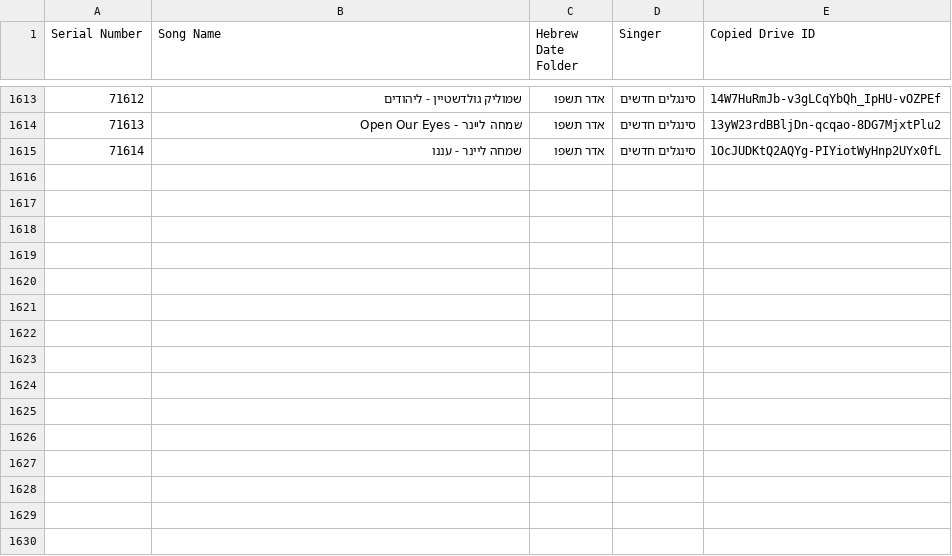
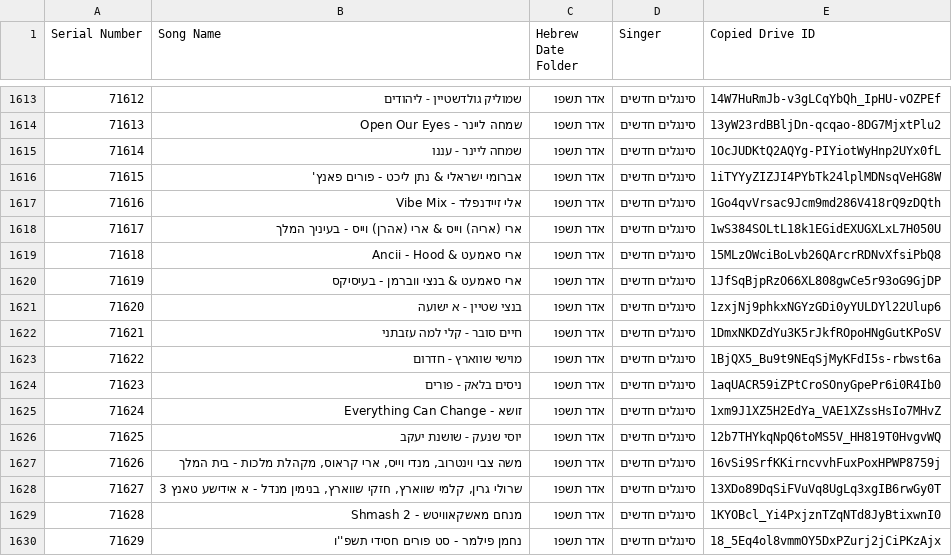
Before and after one commit to NHLOCAL/shir-bot, a CSV file: drive_data/new-songs.csv, drawn as a sheet; only a part is shown, gaps mark what is left out; the diff names each change by its address in the sheet, - before the commit and + after, or states it on an @@ line.

```diff
--- a/drive_data/new-songs.csv
+++ b/drive_data/new-songs.csv
+row 1616: 71615 | אברומי ישראלי & נתן ליכט - פורים פאנץ' | אדר תשפו | סינגלים חדשים | 1iTYYyZIZJI4PYbTk24lplMDNsqVeHG8W
+row 1617: 71616 | אלי זיידנפלד - Vibe Mix | אדר תשפו | סינגלים חדשים | 1Go4qvVrsac9Jcm9md286V418rQ9zDQth
+row 1618: 71617 | ארי (אריה) וייס & ארי (אהרן) וייס - בעיניך המלך | אדר תשפו | סינגלים חדשים | 1wS384SOLtL18k1EGidEXUGXLxL7H050U
+row 1619: 71618 | ארי סאמעט & Ancii - Hood | אדר תשפו | סינגלים חדשים | 15MLzOWciBoLvb26QArcrRDNvXfsiPbQ8
+row 1620: 71619 | ארי סאמעט & בנצי ווברמן - בעיסיקס | אדר תשפו | סינגלים חדשים | 1JfSqBjpRzO66XL808gwCe5r93oG9GjDP
+row 1621: 71620 | בנצי שטיין - א ישועה | אדר תשפו | סינגלים חדשים | 1zxjNj9phkxNGYzGDi0yYULDYl22Ulup6
+row 1622: 71621 | חיים סובר - קלי למה עזבתני | אדר תשפו | סינגלים חדשים | 1DmxNKDZdYu3K5rJkfROpoHNgGutKPoSV
+row 1623: 71622 | מוישי שווארץ - חדרום | אדר תשפו | סינגלים חדשים | 1BjQX5_Bu9t9NEqSjMyKFdI5s-rbwst6a
+row 1624: 71623 | ניסים בלאק - פורים | אדר תשפו | סינגלים חדשים | 1aqUACR59iZPtCroSOnyGpePr6i0R4Ib0
+row 1625: 71624 | זושא - Everything Can Change | אדר תשפו | סינגלים חדשים | 1xm9J1XZ5H2EdYa_VAE1XZssHsIo7MHvZ
+row 1626: 71625 | יוסי שנעק - שושנת יעקב | אדר תשפו | סינגלים חדשים | 12b7THYkqNpQ6toMS5V_HH819T0HvgvWQ
+row 1627: 71626 | משה צבי וינטרוב, מנדי וייס, ארי קראוס, מקהלת מלכות - בית המלך | אדר תשפו | סינגלים חדשים | 16vSi9SrfKKirncvvhFuxPoxHPWP8759j
+row 1628: 71627 | שרולי גרין, קלמי שווארץ, חזקי שווארץ, בנימין מנדל - א אידישע טאנץ 3 | אדר תשפו | סינגלים חדשים | 13XDo89DqSiFVuVq8UgLq3xgIB6rwGy0T
+row 1629: 71628 | מנחם מאשקאוויטש - Shmash 2 | אדר תשפו | סינגלים חדשים | 1KYOBcl_Yi4PxjznTZqNTd8JyBtixwnI0
+row 1630: 71629 | נחמן פילמר - סט פורים חסידי תשפ''ו | אדר תשפו | סינגלים חדשים | 18_5Eq4ol8vmmOY5DxPZurj2jCiPKzAjx
```
Also changed, not shown: 2 other files.
